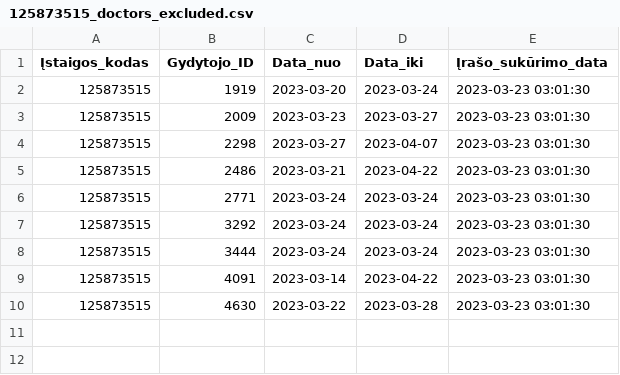
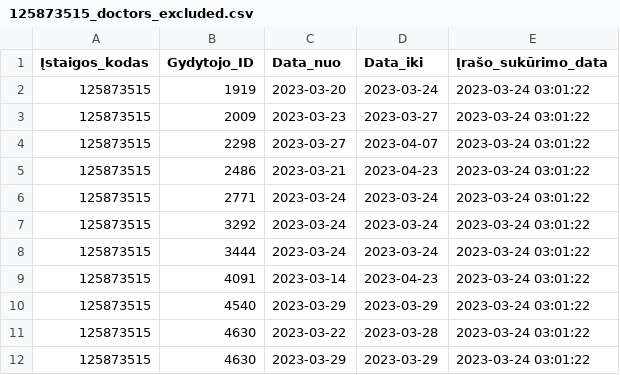
Before and after one commit to vilnius/centro-poliklinika, a CSV file: data/Centro_poliklinika/Registracija/125873515_doctors_excluded.csv, drawn as a sheet.

Commit message:
Centro poliklinika automatic update

```diff
--- a/data/Centro_poliklinika/Registracija/125873515_doctors_excluded.csv
+++ b/data/Centro_poliklinika/Registracija/125873515_doctors_excluded.csv
@@ -1,10 +1,12 @@
 Įstaigos_kodas;Gydytojo_ID;Data_nuo;Data_iki;Įrašo_sukūrimo_data
-125873515;1919;2023-03-20;2023-03-24;2023-03-23 03:01:30
-125873515;2009;2023-03-23;2023-03-27;2023-03-23 03:01:30
-125873515;2298;2023-03-27;2023-04-07;2023-03-23 03:01:30
-125873515;2486;2023-03-21;2023-04-22;2023-03-23 03:01:30
-125873515;2771;2023-03-24;2023-03-24;2023-03-23 03:01:30
-125873515;3292;2023-03-24;2023-03-24;2023-03-23 03:01:30
-125873515;3444;2023-03-24;2023-03-24;2023-03-23 03:01:30
-125873515;4091;2023-03-14;2023-04-22;2023-03-23 03:01:30
-125873515;4630;2023-03-22;2023-03-28;2023-03-23 03:01:30
+125873515;1919;2023-03-20;2023-03-24;2023-03-24 03:01:22
+125873515;2009;2023-03-23;2023-03-27;2023-03-24 03:01:22
+125873515;2298;2023-03-27;2023-04-07;2023-03-24 03:01:22
+125873515;2486;2023-03-21;2023-04-23;2023-03-24 03:01:22
+125873515;2771;2023-03-24;2023-03-24;2023-03-24 03:01:22
+125873515;3292;2023-03-24;2023-03-24;2023-03-24 03:01:22
+125873515;3444;2023-03-24;2023-03-24;2023-03-24 03:01:22
+125873515;4091;2023-03-14;2023-04-23;2023-03-24 03:01:22
+125873515;4540;2023-03-29;2023-03-29;2023-03-24 03:01:22
+125873515;4630;2023-03-22;2023-03-28;2023-03-24 03:01:22
+125873515;4630;2023-03-29;2023-03-29;2023-03-24 03:01:22
```
Also changed, not shown: data/Centro_poliklinika/Registracija/125873515_family_doctors_list.csv, data/Centro_poliklinika/Registracija/125873515_family_doctors_visits_hours.csv, 1 other file.
